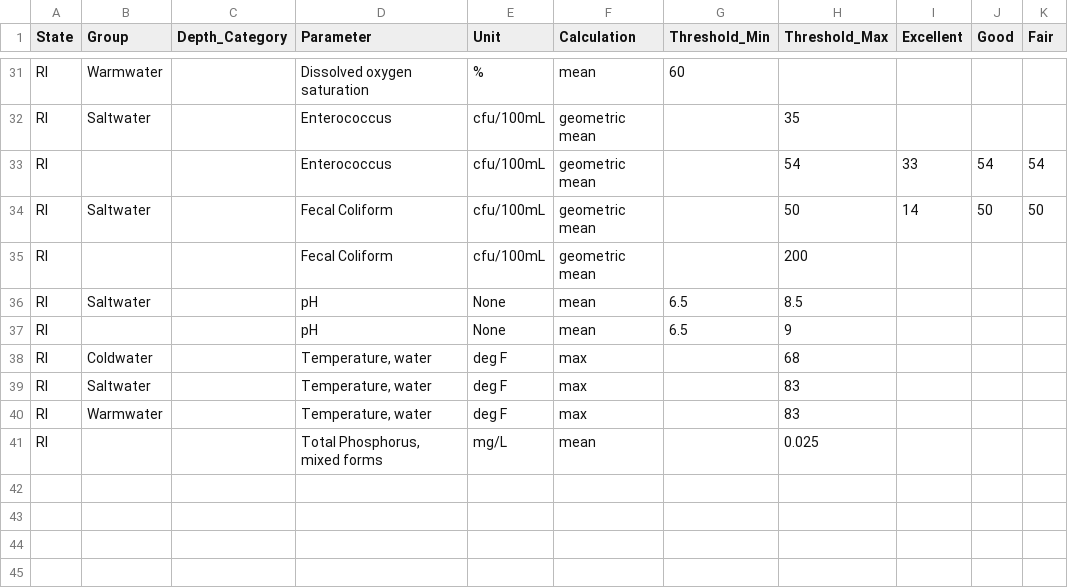
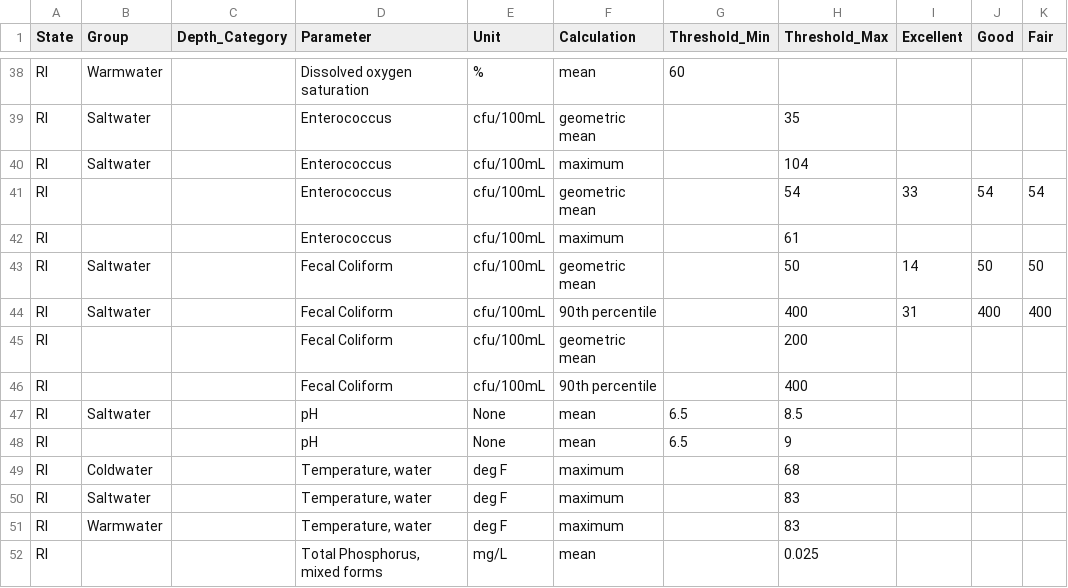
Before and after one commit to NBEP/importwqd, a CSV file: inst/extdata/state_thresholds.csv, drawn as a sheet; only a part is shown, gaps mark what is left out; the diff covers the shown part only.

```diff
--- a/inst/extdata/state_thresholds.csv
+++ b/inst/extdata/state_thresholds.csv
@@ -32,10 +39,14 @@ RI,Warmwater,,Dissolved oxygen saturation,%,mean,60,,,,
 RI,Saltwater,,Enterococcus,cfu/100mL,geometric mean,,35,,,
+RI,Saltwater,,Enterococcus,cfu/100mL,maximum,,104,,,
 RI,,,Enterococcus,cfu/100mL,geometric mean,,54,33,54,54
+RI,,,Enterococcus,cfu/100mL,maximum,,61,,,
 RI,Saltwater,,Fecal Coliform,cfu/100mL,geometric mean,,50,14,50,50
+RI,Saltwater,,Fecal Coliform,cfu/100mL,90th percentile,,400,31,400,400
 RI,,,Fecal Coliform,cfu/100mL,geometric mean,,200,,,
+RI,,,Fecal Coliform,cfu/100mL,90th percentile,,400,,,
 RI,Saltwater,,pH,None,mean,6.5,8.5,,,
 RI,,,pH,None,mean,6.5,9,,,
-RI,Coldwater,,"Temperature, water",deg F,max,,68,,,
-RI,Saltwater,,"Temperature, water",deg F,max,,83,,,
-RI,Warmwater,,"Temperature, water",deg F,max,,83,,,
+RI,Coldwater,,"Temperature, water",deg F,maximum,,68,,,
+RI,Saltwater,,"Temperature, water",deg F,maximum,,83,,,
+RI,Warmwater,,"Temperature, water",deg F,maximum,,83,,,
 RI,,,"Total Phosphorus, mixed forms",mg/L,mean,,0.025,,,
```
Also changed, not shown: 7 added rows and 9 edited cells elsewhere in this file, 14 other files.
